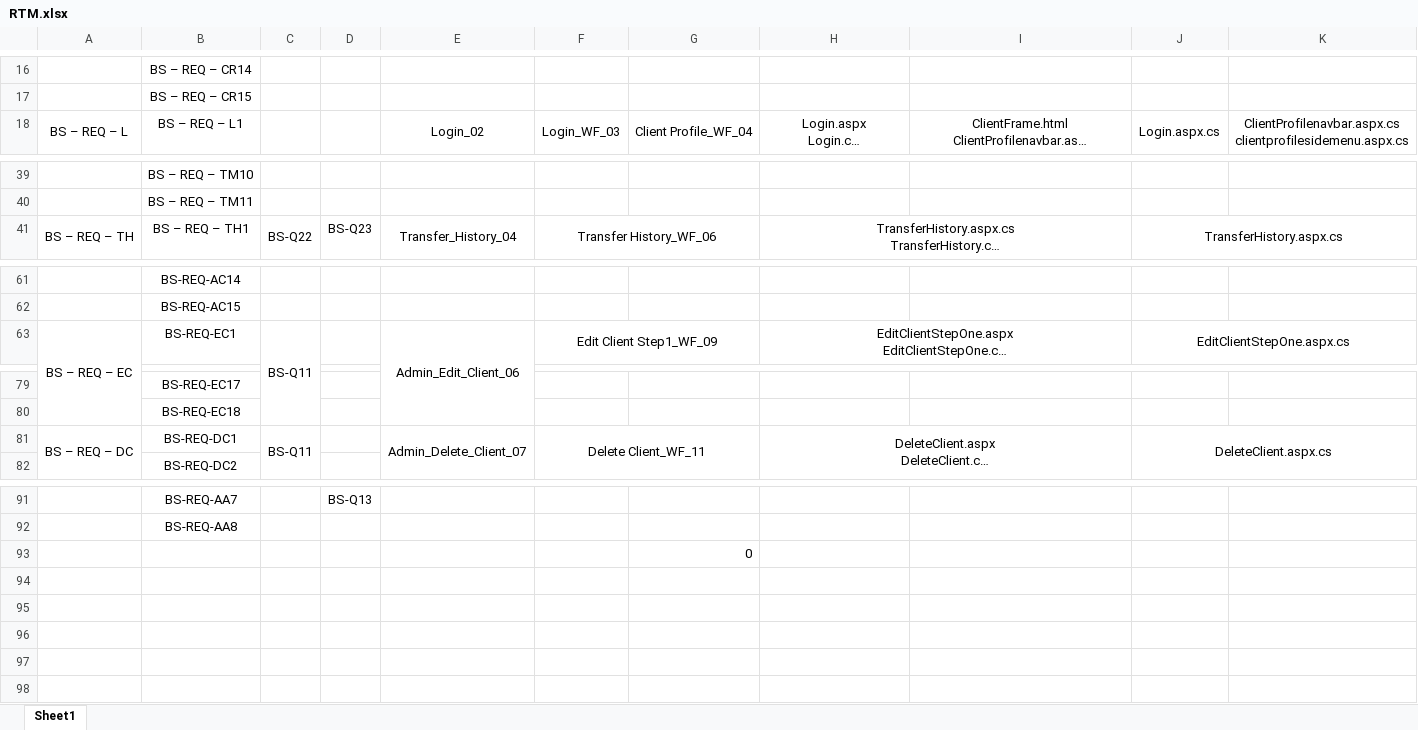
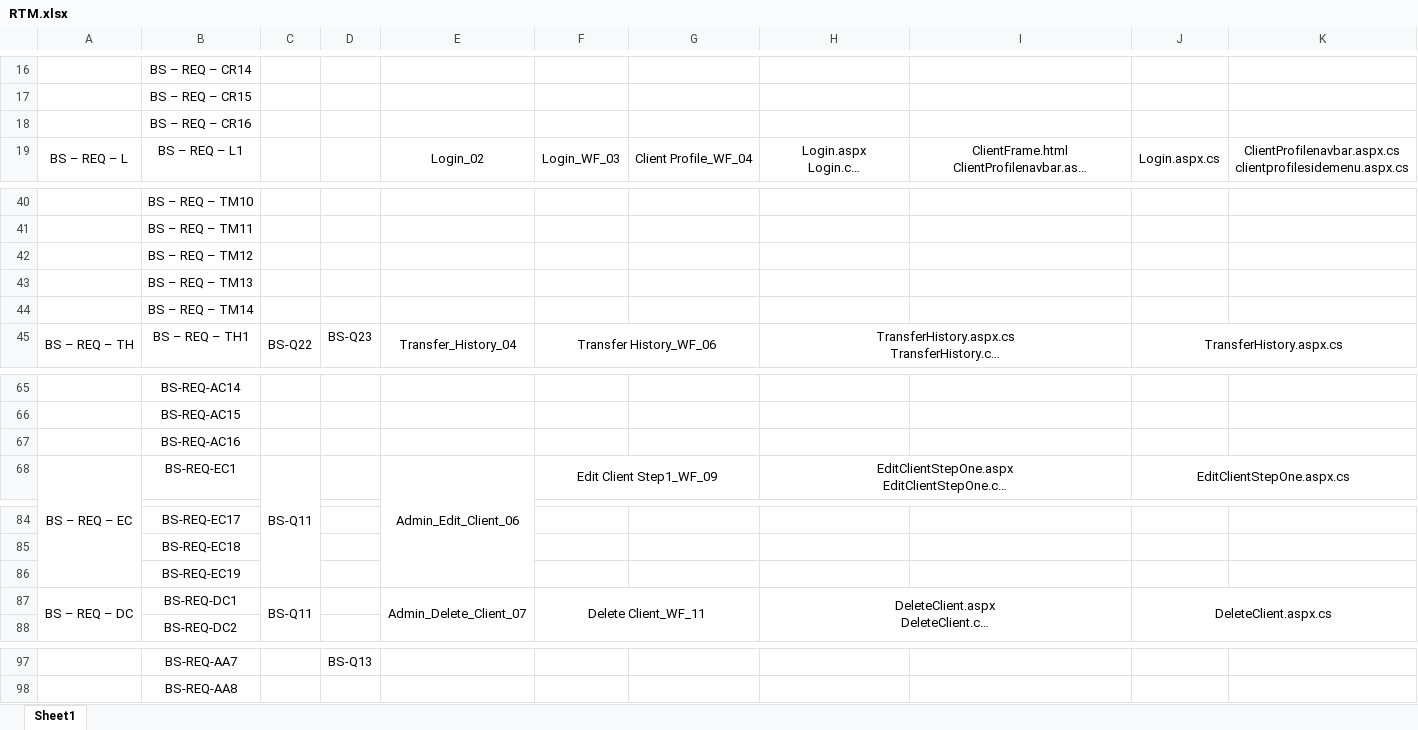
Before and after one commit to Osama-Sayed/-Internet-Banking-System, an Excel workbook: Monitoring and Controlling/RTM.xlsx, sheet Sheet1, drawn as a sheet; only a part is shown, gaps mark what is left out; long unchanged cells end in …; values as stored, in another font and other column widths than the file's, no borders; charts and pictures not drawn; removed rows and columns are numbered as before the commit, all else as after; the diff names each change by its address in the sheet, - before the commit and + after, or states it on an @@ line.

Commit message:
RTM V1.4

```diff
--- a/Monitoring and Controlling/RTM.xlsx (sheet Sheet1)
+++ b/Monitoring and Controlling/RTM.xlsx (sheet Sheet1)
+row 18:  | BS – REQ – CR16
+row 42:  | BS – REQ – TM12
+row 43:  | BS – REQ – TM13
+row 44:  | BS – REQ – TM14
+row 67:  | BS-REQ-AC16
+row 86:  | BS-REQ-EC19
-row 93:  |  |  |  |  |  | 0
```
Also changed, not shown: charts or pictures.
